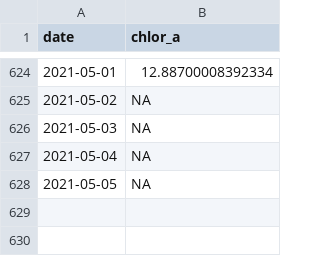
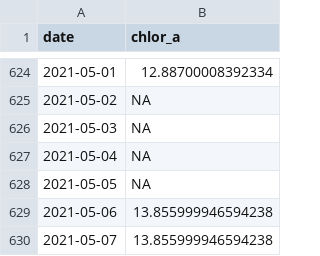
Before and after one commit to marinebon/p2p, a CSV file: data/chl/chl_bra-costadasalgas-gramute.csv, drawn as a sheet; only a part is shown, gaps mark what is left out.

```diff
--- a/data/chl/chl_bra-costadasalgas-gramute.csv
+++ b/data/chl/chl_bra-costadasalgas-gramute.csv
@@ -628 +628,3 @@ date,chlor_a
 2021-05-05,NA
+2021-05-06,13.855999946594238
+2021-05-07,13.855999946594238
```
Also changed, not shown: data/chl/chl_arg-puertomadryn3.csv, data/chl/chl_bra-arraialdocabo-fortaleza.csv, 14 other files.
